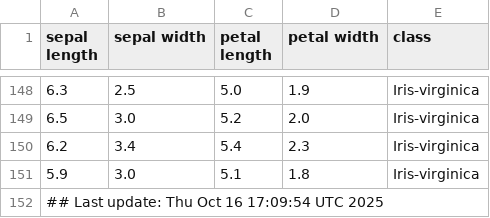
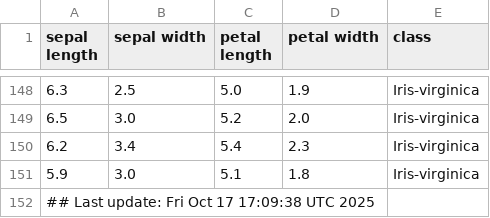
Before and after one commit to btmonier/misc_r_scripts, a CSV file: data/iris_dataset.csv, drawn as a sheet; only a part is shown, gaps mark what is left out.

Commit message:
GitHub Actions test

```diff
--- a/data/iris_dataset.csv
+++ b/data/iris_dataset.csv
@@ -151,2 +151,2 @@ sepal length,sepal width,petal length,petal width,class
 5.9,3.0,5.1,1.8,Iris-virginica
-## Last update: Thu Oct 16 17:09:54 UTC 2025
+## Last update: Fri Oct 17 17:09:38 UTC 2025
```
